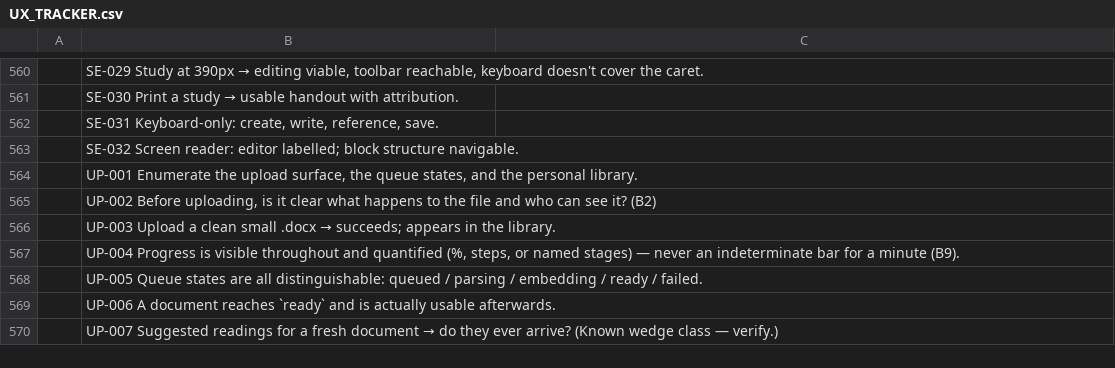
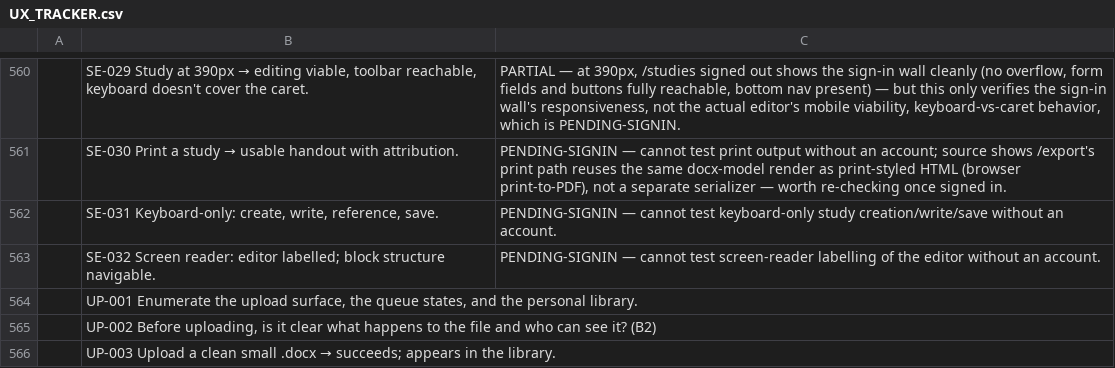
Before and after one commit to thomascfoley-stack/ancient-roads, a CSV file: UX_TRACKER.csv, drawn as a sheet; only a part is shown, gaps mark what is left out; the shorter side is filled out with more unchanged rows; the diff covers the shown part only; the diff names each change by its address in the sheet, - before the commit and + after, or states it on an @@ line.

```diff
--- a/UX_TRACKER.csv
+++ b/UX_TRACKER.csv
-C560: (empty)
+C560: PARTIAL — at 390px, /studies signed out shows the sign-in wall cleanly (no overflow, form fields and buttons fully reachable, bottom nav present) — but this only verifies the sign-in wall's responsiveness, not the actual editor's mobile viability, keyboard-vs-caret behavior, which is PENDING-SIGNIN.
-C561: (empty)
+C561: PENDING-SIGNIN — cannot test print output without an account; source shows /export's print path reuses the same docx-model render as print-styled HTML (browser print-to-PDF), not a separate serializer — worth re-checking once signed in.
-C562: (empty)
+C562: PENDING-SIGNIN — cannot test keyboard-only study creation/write/save without an account.
-C563: (empty)
+C563: PENDING-SIGNIN — cannot test screen-reader labelling of the editor without an account.
```
Also changed, not shown: 28 edited cells elsewhere in this file, 1 other file.
